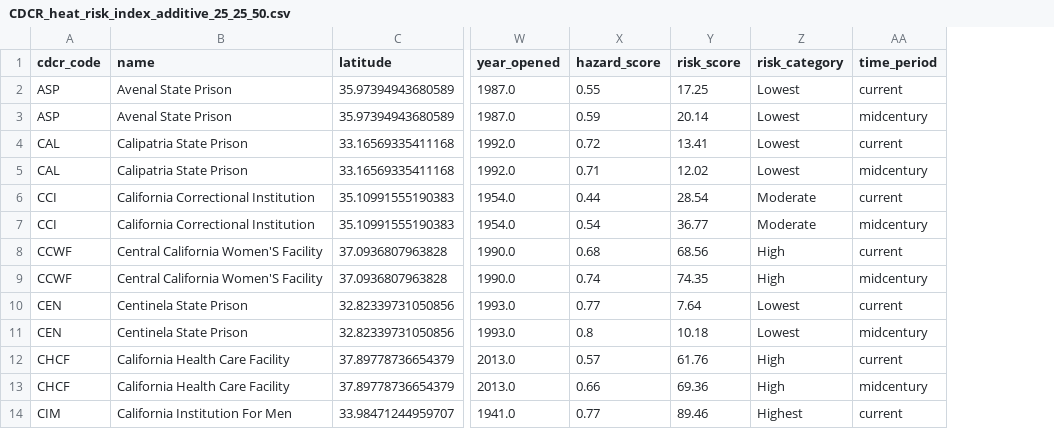
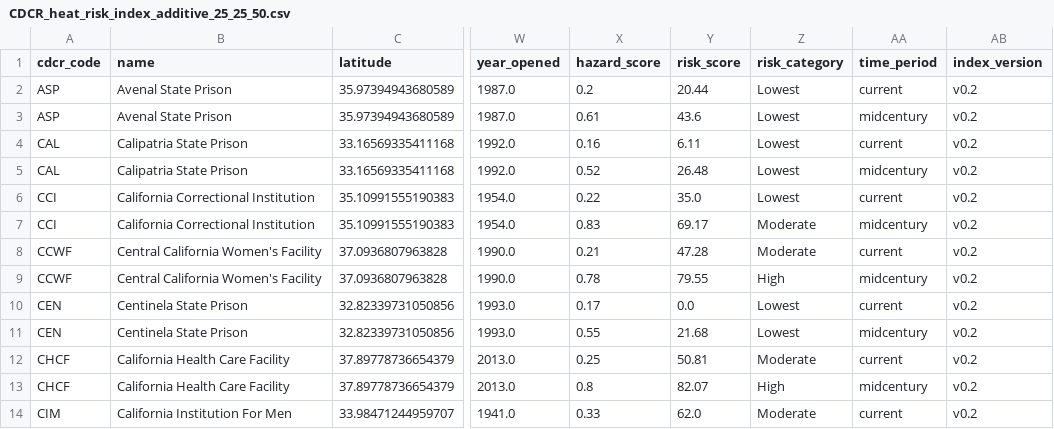
Before and after one commit to mbecica/cdcr_prison_heat_index, a CSV file: data/CDCR_heat_risk_index_additive_25_25_50.csv, drawn as a sheet; only a part is shown, gaps mark what is left out; the diff covers the shown part only; the diff names each change by its address in the sheet, - before the commit and + after, or states it on an @@ line.

Commit message:
heat index v0.2 with revised hazard score

```diff
--- a/data/CDCR_heat_risk_index_additive_25_25_50.csv
+++ b/data/CDCR_heat_risk_index_additive_25_25_50.csv
+column AB (index_version), rows 2-14: all v0.2
-X2 (hazard_score): 0.55
+X2 (hazard_score): 0.2
-Y2 (risk_score): 17.25
+Y2 (risk_score): 20.44
-X3 (hazard_score): 0.59
+X3 (hazard_score): 0.61
-Y3 (risk_score): 20.14
+Y3 (risk_score): 43.6
-X4 (hazard_score): 0.72
+X4 (hazard_score): 0.16
-Y4 (risk_score): 13.41
+Y4 (risk_score): 6.11
-X5 (hazard_score): 0.71
+X5 (hazard_score): 0.52
-Y5 (risk_score): 12.02
+Y5 (risk_score): 26.48
-X6 (hazard_score): 0.44
+X6 (hazard_score): 0.22
-Y6 (risk_score): 28.54
+Y6 (risk_score): 35.0
-Z6 (risk_category): Moderate
+Z6 (risk_category): Lowest
-X7 (hazard_score): 0.54
+X7 (hazard_score): 0.83
-Y7 (risk_score): 36.77
+Y7 (risk_score): 69.17
-B8:B9 (name): Central California Women'S Facility
+B8:B9 (name): Central California Women's Facility
-X8 (hazard_score): 0.68
+X8 (hazard_score): 0.21
-Y8 (risk_score): 68.56
+Y8 (risk_score): 47.28
-Z8 (risk_category): High
+Z8 (risk_category): Moderate
-X9 (hazard_score): 0.74
+X9 (hazard_score): 0.78
-Y9 (risk_score): 74.35
+Y9 (risk_score): 79.55
-X10 (hazard_score): 0.77
+X10 (hazard_score): 0.17
-Y10 (risk_score): 7.64
+Y10 (risk_score): 0.0
-X11 (hazard_score): 0.8
+X11 (hazard_score): 0.55
-Y11 (risk_score): 10.18
+Y11 (risk_score): 21.68
-X12 (hazard_score): 0.57
+X12 (hazard_score): 0.25
-Y12 (risk_score): 61.76
+Y12 (risk_score): 50.81
-Z12 (risk_category): High
+Z12 (risk_category): Moderate
-X13 (hazard_score): 0.66
+X13 (hazard_score): 0.8
-Y13 (risk_score): 69.36
+Y13 (risk_score): 82.07
-X14 (hazard_score): 0.77
+X14 (hazard_score): 0.33
-Y14 (risk_score): 89.46
+Y14 (risk_score): 62.0
-Z14 (risk_category): Highest
+Z14 (risk_category): Moderate
```
Also changed, not shown: 128 edited cells elsewhere in this file, data/CDCR_heat_risk_sensitivity.csv, 9 other files.
